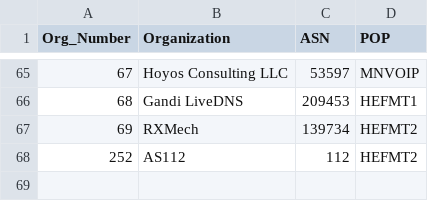
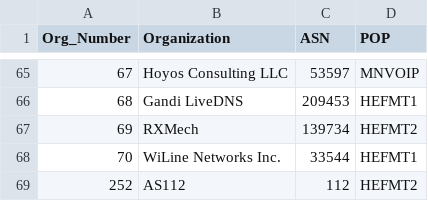
Before and after one commit to PhirePhly/fcix, a TSV file: participants.tsv, drawn as a sheet; only a part is shown, gaps mark what is left out; the diff names each change by its address in the sheet, - before the commit and + after, or states it on an @@ line.

Commit message:
Added WiLine

```diff
--- a/participants.tsv
+++ b/participants.tsv
+row 68: 70 | WiLine Networks Inc. | 33544 | HEFMT1
```
